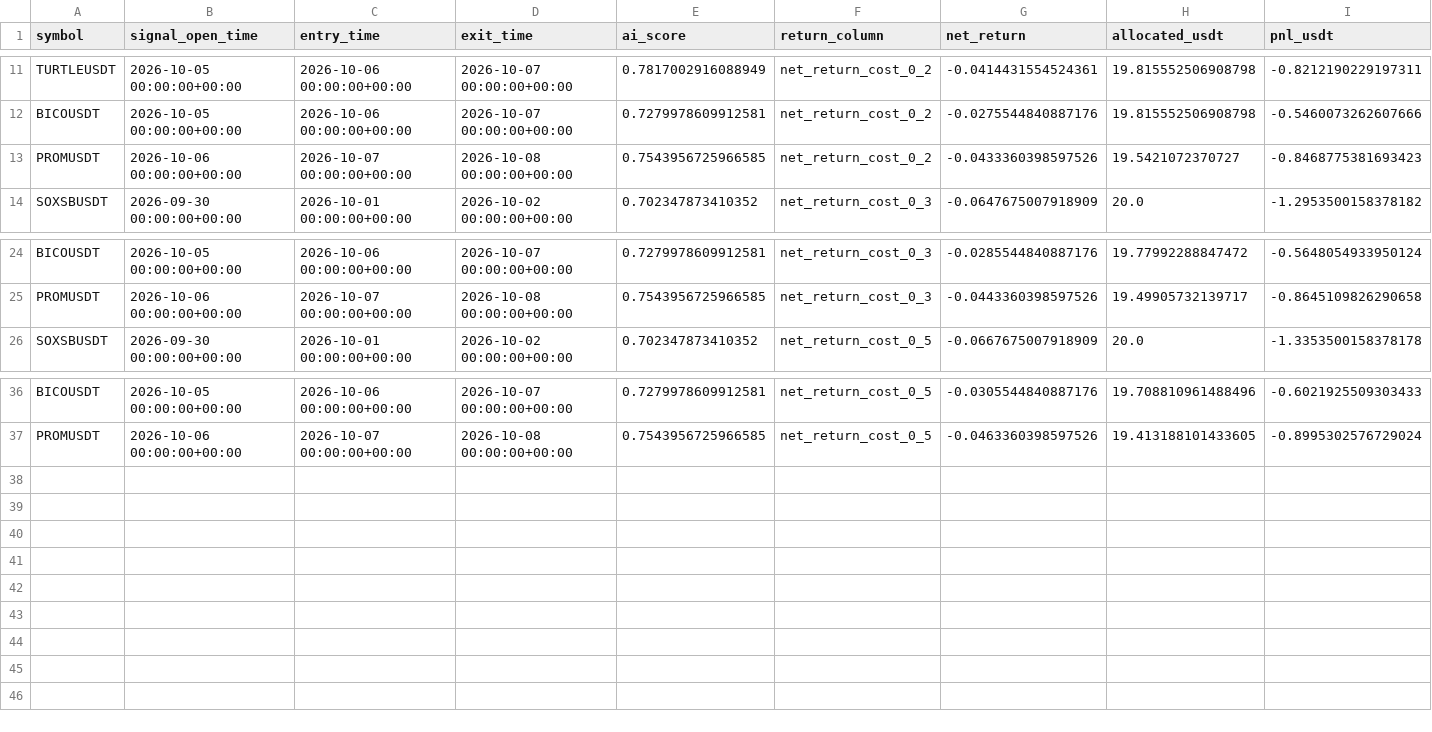
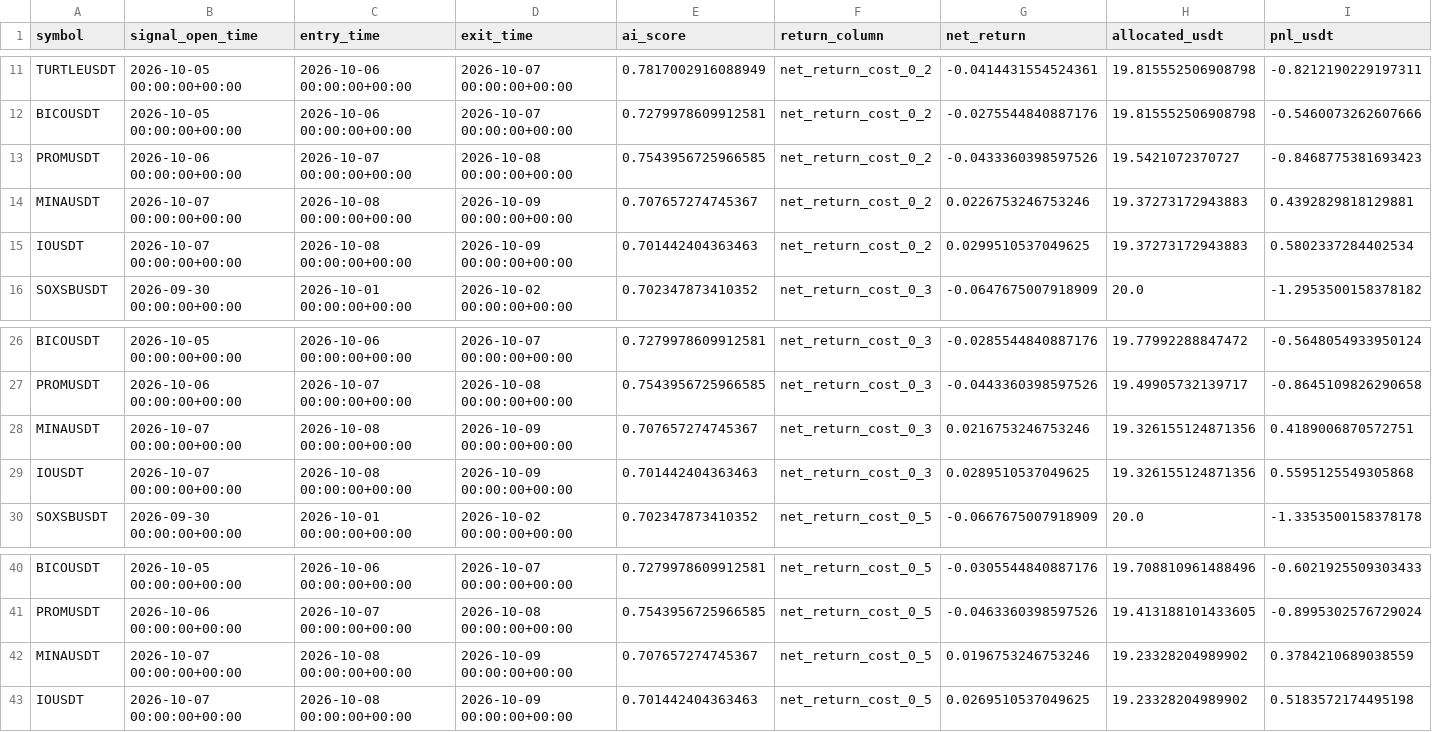
Before and after one commit to ISTATAM/CryptoAI-Online, a CSV file: paper_trading/performance_trades.csv, drawn as a sheet; only a part is shown, gaps mark what is left out.

```diff
--- a/paper_trading/performance_trades.csv
+++ b/paper_trading/performance_trades.csv
@@ -13,2 +13,4 @@ BICOUSDT,2026-10-05 00:00:00+00:00,2026-10-06 00:00:00+00:00,2026-10-07 00:00:00
 PROMUSDT,2026-10-06 00:00:00+00:00,2026-10-07 00:00:00+00:00,2026-10-08 00:00:00+00:00,0.7543956725966585,net_return_cost_0_2,-0.0433360398597526,19.5421072370727,-0.8468775381693423
+MINAUSDT,2026-10-07 00:00:00+00:00,2026-10-08 00:00:00+00:00,2026-10-09 00:00:00+00:00,0.707657274745367,net_return_cost_0_2,0.0226753246753246,19.37273172943883,0.4392829818129881
+IOUSDT,2026-10-07 00:00:00+00:00,2026-10-08 00:00:00+00:00,2026-10-09 00:00:00+00:00,0.701442404363463,net_return_cost_0_2,0.0299510537049625,19.37273172943883,0.5802337284402534
 SOXSBUSDT,2026-09-30 00:00:00+00:00,2026-10-01 00:00:00+00:00,2026-10-02 00:00:00+00:00,0.702347873410352,net_return_cost_0_3,-0.0647675007918909,20.0,-1.2953500158378182
@@ -25,2 +27,4 @@ BICOUSDT,2026-10-05 00:00:00+00:00,2026-10-06 00:00:00+00:00,2026-10-07 00:00:00
 PROMUSDT,2026-10-06 00:00:00+00:00,2026-10-07 00:00:00+00:00,2026-10-08 00:00:00+00:00,0.7543956725966585,net_return_cost_0_3,-0.0443360398597526,19.49905732139717,-0.8645109826290658
+MINAUSDT,2026-10-07 00:00:00+00:00,2026-10-08 00:00:00+00:00,2026-10-09 00:00:00+00:00,0.707657274745367,net_return_cost_0_3,0.0216753246753246,19.326155124871356,0.4189006870572751
+IOUSDT,2026-10-07 00:00:00+00:00,2026-10-08 00:00:00+00:00,2026-10-09 00:00:00+00:00,0.701442404363463,net_return_cost_0_3,0.0289510537049625,19.326155124871356,0.5595125549305868
 SOXSBUSDT,2026-09-30 00:00:00+00:00,2026-10-01 00:00:00+00:00,2026-10-02 00:00:00+00:00,0.702347873410352,net_return_cost_0_5,-0.0667675007918909,20.0,-1.3353500158378178
@@ -37 +41,3 @@ BICOUSDT,2026-10-05 00:00:00+00:00,2026-10-06 00:00:00+00:00,2026-10-07 00:00:00
 PROMUSDT,2026-10-06 00:00:00+00:00,2026-10-07 00:00:00+00:00,2026-10-08 00:00:00+00:00,0.7543956725966585,net_return_cost_0_5,-0.0463360398597526,19.413188101433605,-0.8995302576729024
+MINAUSDT,2026-10-07 00:00:00+00:00,2026-10-08 00:00:00+00:00,2026-10-09 00:00:00+00:00,0.707657274745367,net_return_cost_0_5,0.0196753246753246,19.23328204989902,0.3784210689038559
+IOUSDT,2026-10-07 00:00:00+00:00,2026-10-08 00:00:00+00:00,2026-10-09 00:00:00+00:00,0.701442404363463,net_return_cost_0_5,0.0269510537049625,19.23328204989902,0.5183572174495198
```
Also changed, not shown: paper_trading/latest_scan.csv, paper_trading/signals.csv, 3 other files.
